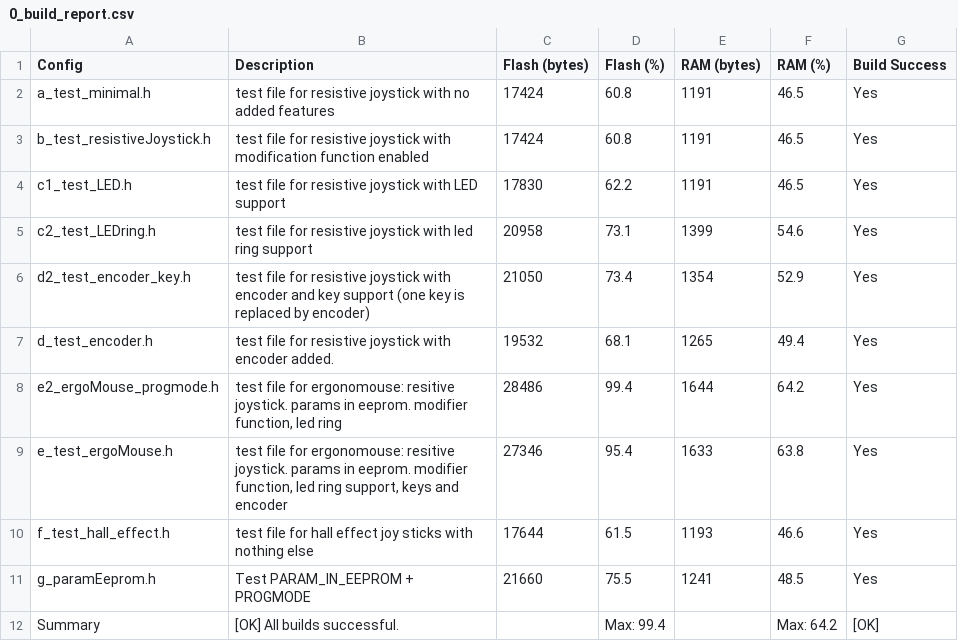
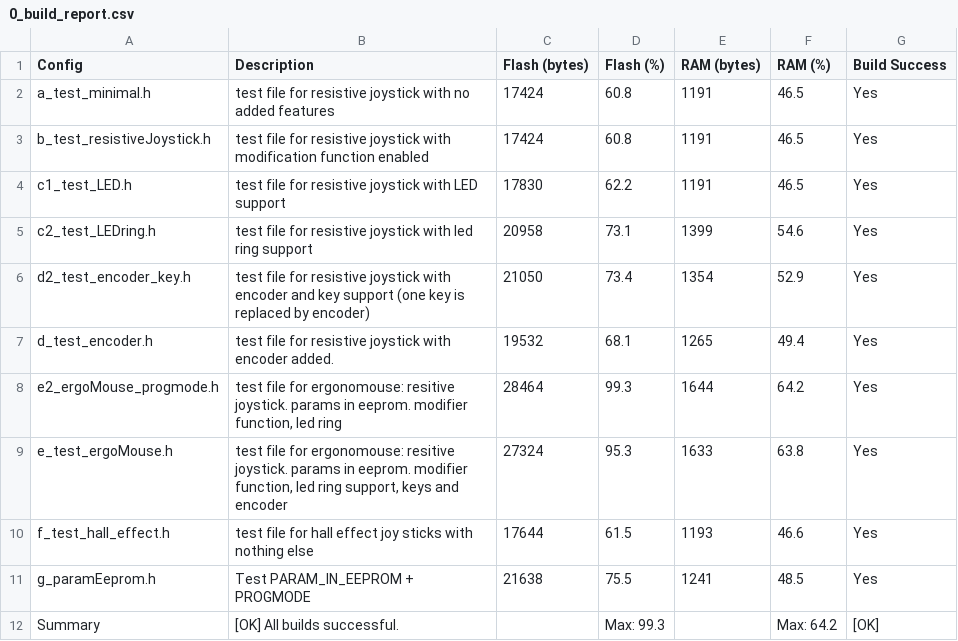
Before and after one commit to AndunHH/spacemouse, a CSV file: testConfig/0_build_report.csv, drawn as a sheet.

```diff
--- a/testConfig/0_build_report.csv
+++ b/testConfig/0_build_report.csv
@@ -7,6 +7,6 @@ d2_test_encoder_key.h,test file for resistive joystick with encoder and key supp
 d_test_encoder.h,test file for resistive joystick with encoder added.,19532,68.1,1265,49.4,Yes
-e2_ergoMouse_progmode.h,"test file for ergonomouse: resitive joystick. params in eeprom. modifier function, led ring",28486,99.4,1644,64.2,Yes
-e_test_ergoMouse.h,"test file for ergonomouse: resitive joystick. params in eeprom. modifier function, led ring support, keys and encoder",27346,95.4,1633,63.8,Yes
+e2_ergoMouse_progmode.h,"test file for ergonomouse: resitive joystick. params in eeprom. modifier function, led ring",28464,99.3,1644,64.2,Yes
+e_test_ergoMouse.h,"test file for ergonomouse: resitive joystick. params in eeprom. modifier function, led ring support, keys and encoder",27324,95.3,1633,63.8,Yes
 f_test_hall_effect.h,test file for hall effect joy sticks with nothing else,17644,61.5,1193,46.6,Yes
-g_paramEeprom.h,Test PARAM_IN_EEPROM + PROGMODE,21660,75.5,1241,48.5,Yes
-Summary,[OK] All builds successful.,,Max: 99.4,,Max: 64.2,[OK]
+g_paramEeprom.h,Test PARAM_IN_EEPROM + PROGMODE,21638,75.5,1241,48.5,Yes
+Summary,[OK] All builds successful.,,Max: 99.3,,Max: 64.2,[OK]
```
Also changed, not shown: 2 other files.
